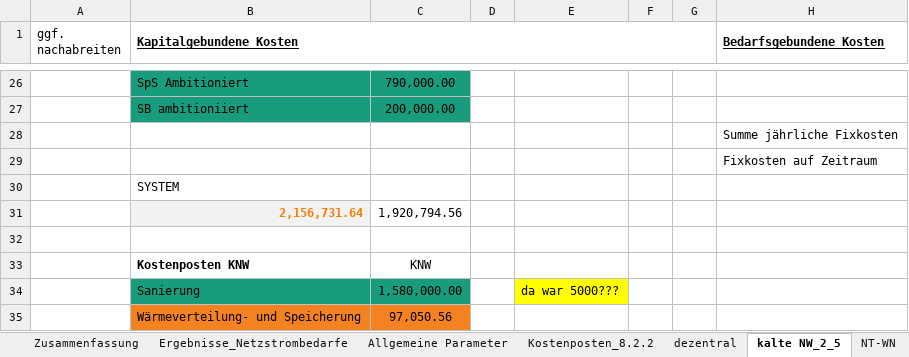
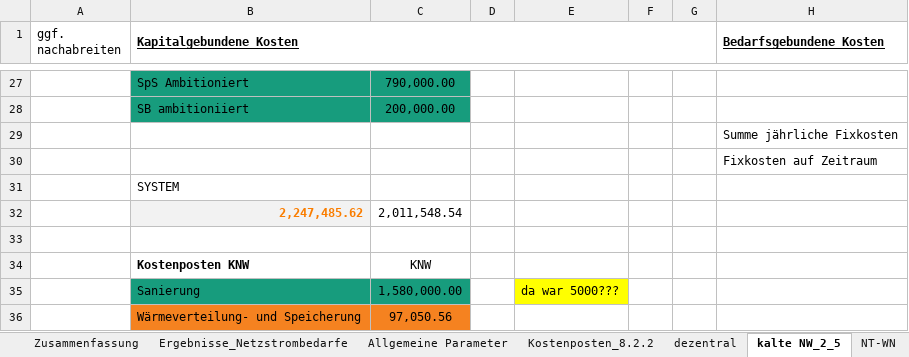
Before and after one commit to lara-barnic2/9_Parameterstudie, an Excel workbook: 9_kaltes_Nahwaermenetz/9_1_2_Kosten/9_1_2_Kosten_2_5.xlsx, sheet kalte NW_2_5, drawn as a sheet; only a part is shown, gaps mark what is left out; values as stored, in another font and other column widths than the file's, no borders; addresses are those after the commit; the diff covers the shown part only; the diff names each change by its address in the sheet, - before the commit and + after, or states it on an @@ line.

```diff
--- a/9_kaltes_Nahwaermenetz/9_1_2_Kosten/9_1_2_Kosten_2_5.xlsx (sheet kalte NW_2_5)
+++ b/9_kaltes_Nahwaermenetz/9_1_2_Kosten/9_1_2_Kosten_2_5.xlsx (sheet kalte NW_2_5)
-B32 (Kapitalgebundene Kosten): 2,156,731.64
+B32 (Kapitalgebundene Kosten): 2,247,485.62
-C32: 1,920,794.56
+C32: 2,011,548.54
```
Also changed, not shown: 1 added row and 13 edited cells elsewhere in this sheet, sheet Zusammenfassung, sheet Kostenposten_8.2.2, formulas that keep their value, charts or pictures, 9_kaltes_Nahwaermenetz/9_1_2_Kosten/9_1_2_Kosten_10.xlsx, 9_kaltes_Nahwaermenetz/9_1_2_Kosten/9_1_2_Kosten_20.xlsx, 40 other files.
